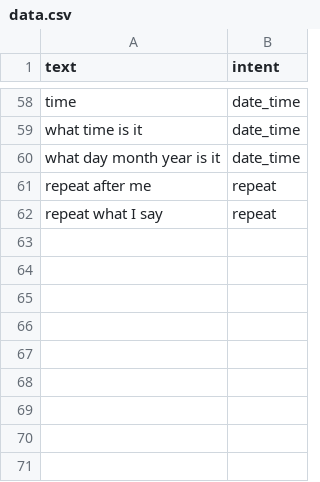
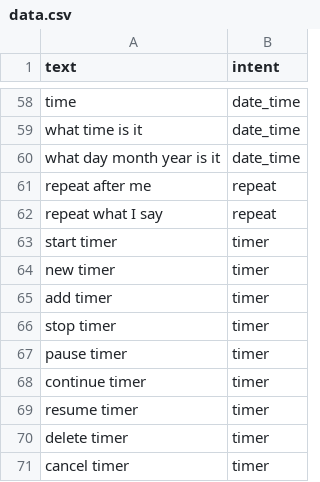
Before and after one commit to reybahl/Assistant, a CSV file: intentclassification/data.csv, drawn as a sheet; only a part is shown, gaps mark what is left out; the diff names each change by its address in the sheet, - before the commit and + after, or states it on an @@ line.

Commit message:
update data for intent classification

```diff
--- a/intentclassification/data.csv
+++ b/intentclassification/data.csv
+row 63: start timer | timer
+row 64: new timer | timer
+row 65: add timer | timer
+row 66: stop timer | timer
+row 67: pause timer | timer
+row 68: continue timer | timer
+row 69: resume timer | timer
+row 70: delete timer | timer
+row 71: cancel timer | timer
```
